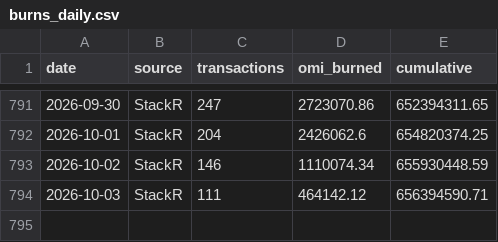
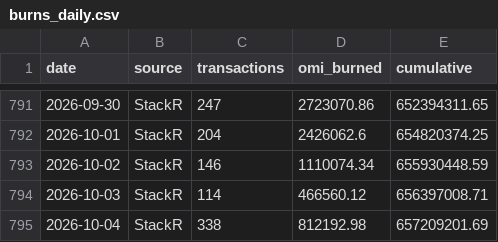
Before and after one commit to fanablefrance/jetonveve, a CSV file: data/burns_daily.csv, drawn as a sheet; only a part is shown, gaps mark what is left out.

```diff
--- a/data/burns_daily.csv
+++ b/data/burns_daily.csv
@@ -793,2 +793,3 @@ date,source,transactions,omi_burned,cumulative
 2026-10-02,StackR,146,1110074.34,655930448.59
-2026-10-03,StackR,111,464142.12,656394590.71
+2026-10-03,StackR,114,466560.12,656397008.71
+2026-10-04,StackR,338,812192.98,657209201.69
```
Also changed, not shown: data/burns_split_daily.csv, 1 other file.
